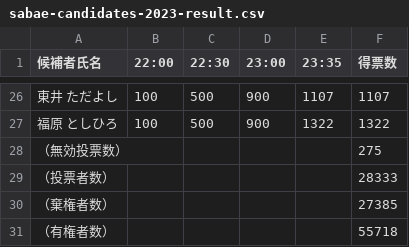
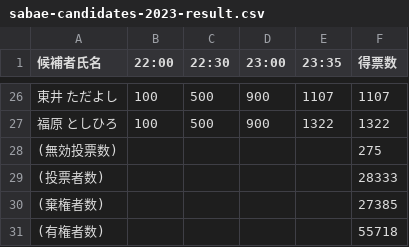
Before and after one commit to code4sabae/board-sabae, a CSV file: sabae-candidates-2023-result.csv, drawn as a sheet; only a part is shown, gaps mark what is left out; the diff names each change by its address in the sheet, - before the commit and + after, or states it on an @@ line.

Commit message:
fix data

```diff
--- a/sabae-candidates-2023-result.csv
+++ b/sabae-candidates-2023-result.csv
-A28 (候補者氏名): （無効投票数）
+A28 (候補者氏名): (無効投票数)
-A29 (候補者氏名): （投票者数）
+A29 (候補者氏名): (投票者数)
-A30 (候補者氏名): （棄権者数）
+A30 (候補者氏名): (棄権者数)
-A31 (候補者氏名): （有権者数）
+A31 (候補者氏名): (有権者数)
```
